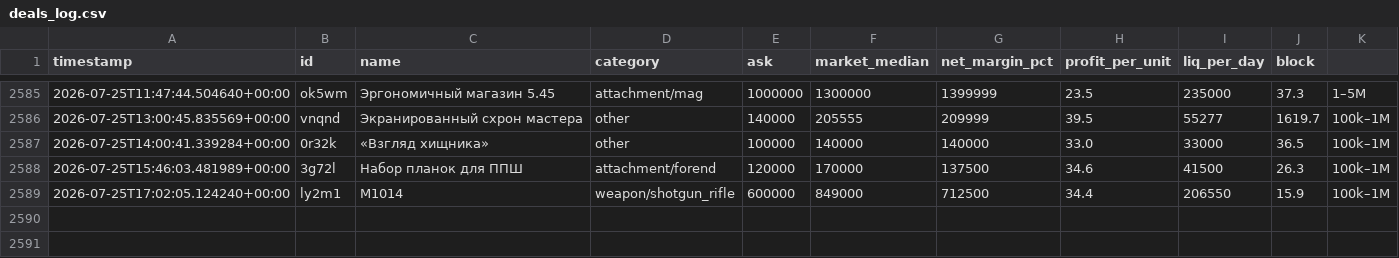
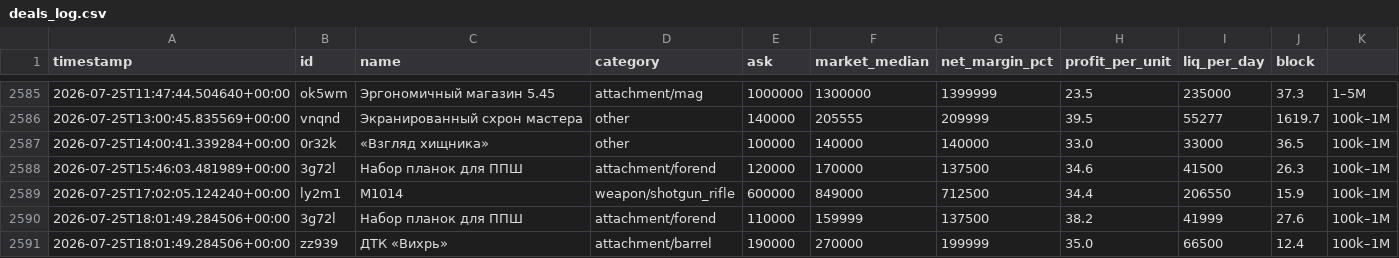
Before and after one commit to gromkyi/sz-deal-bot, a CSV file: deals_log.csv, drawn as a sheet; only a part is shown, gaps mark what is left out.

```diff
--- a/deals_log.csv
+++ b/deals_log.csv
@@ -2589 +2589,3 @@
 2026-07-25T17:02:05.124240+00:00,ly2m1,M1014,weapon/shotgun_rifle,600000,849000,712500,34.4,206550,15.9,100k–1M
+2026-07-25T18:01:49.284506+00:00,3g72l,Набор планок для ППШ,attachment/forend,110000,159999,137500,38.2,41999,27.6,100k–1M
+2026-07-25T18:01:49.284506+00:00,zz939,ДТК «Вихрь»,attachment/barrel,190000,270000,199999,35.0,66500,12.4,100k–1M
```
Also changed, not shown: 1 other file.
